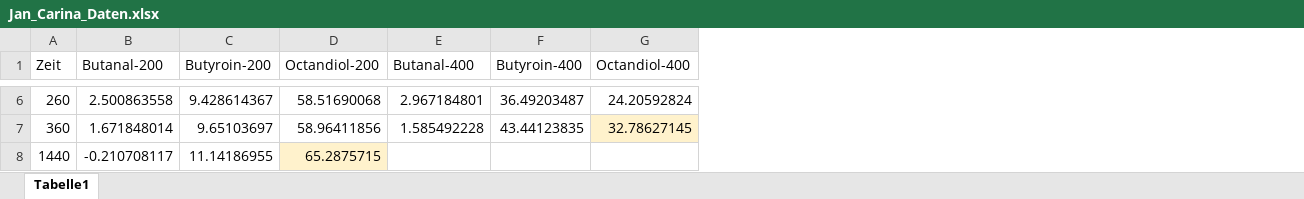
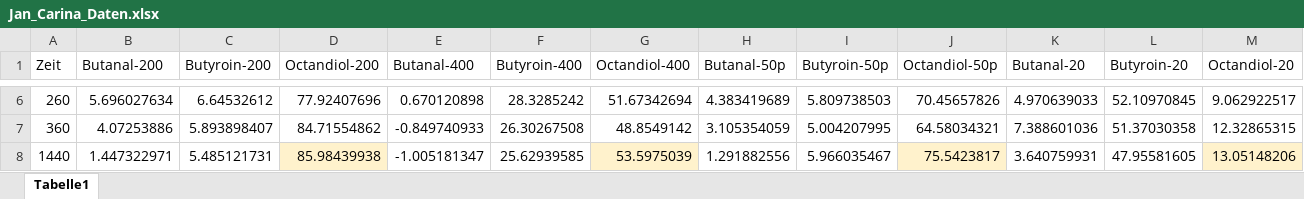
Before and after one commit to BioCatHub/wt_modeling, an Excel workbook: Drafts/lmfit_biocatalysis/Jan_Carina_Daten.xlsx, sheet Tabelle1, drawn as a sheet; only a part is shown, gaps mark what is left out; values as stored, in another font and other column widths than the file's, no borders; the diff covers the shown part only; the diff names each change by its address in the sheet, - before the commit and + after, or states it on an @@ line.

Commit message:
feat: dominic data added

```diff
--- a/Drafts/lmfit_biocatalysis/Jan_Carina_Daten.xlsx (sheet Tabelle1)
+++ b/Drafts/lmfit_biocatalysis/Jan_Carina_Daten.xlsx (sheet Tabelle1)
+column H (Butanal-50p), rows 6-8: 4.383419689 | 3.105354059 | 1.291882556
+column I (Butyroin-50p), rows 6-8: 5.809738503 | 5.004207995 | 5.966035467
+column J (Octandiol-50p), rows 6-8: 70.45657826 | 64.58034321 | 75.5423817
+column K (Butanal-20), rows 6-8: 4.970639033 | 7.388601036 | 3.640759931
+column L (Butyroin-20), rows 6-8: 52.10970845 | 51.37030358 | 47.95581605
+column M (Octandiol-20), rows 6-8: 9.062922517 | 12.32865315 | 13.05148206
-B6 (Butanal-200): 2.500863558
+B6 (Butanal-200): 5.696027634
-C6 (Butyroin-200): 9.428614367
+C6 (Butyroin-200): 6.64532612
-D6 (Octandiol-200): 58.51690068
+D6 (Octandiol-200): 77.92407696
-E6 (Butanal-400): 2.967184801
+E6 (Butanal-400): 0.670120898
-F6 (Butyroin-400): 36.49203487
+F6 (Butyroin-400): 28.3285242
-G6 (Octandiol-400): 24.20592824
+G6 (Octandiol-400): 51.67342694
-B7 (Butanal-200): 1.671848014
+B7 (Butanal-200): 4.07253886
-C7 (Butyroin-200): 9.65103697
+C7 (Butyroin-200): 5.893898407
-D7 (Octandiol-200): 58.96411856
+D7 (Octandiol-200): 84.71554862
-E7 (Butanal-400): 1.585492228
+E7 (Butanal-400): -0.849740933
-F7 (Butyroin-400): 43.44123835
+F7 (Butyroin-400): 26.30267508
-G7 (Octandiol-400): 32.78627145
+G7 (Octandiol-400): 48.8549142
-G7 fill: #FFF2CC
+G7 fill: none
-B8 (Butanal-200): -0.210708117
+B8 (Butanal-200): 1.447322971
-C8 (Butyroin-200): 11.14186955
+C8 (Butyroin-200): 5.485121731
-D8 (Octandiol-200): 65.2875715
+D8 (Octandiol-200): 85.98439938
-E8 (Butanal-400): (empty)
+E8 (Butanal-400): -1.005181347
-F8 (Butyroin-400): (empty)
+F8 (Butyroin-400): 25.62939585
-G8 (Octandiol-400): (empty)
+G8 (Octandiol-400): 53.5975039
-G8 fill: none
+G8 fill: #FFF2CC
```
Also changed, not shown: 24 edited cells elsewhere in this sheet, 11 other files.
